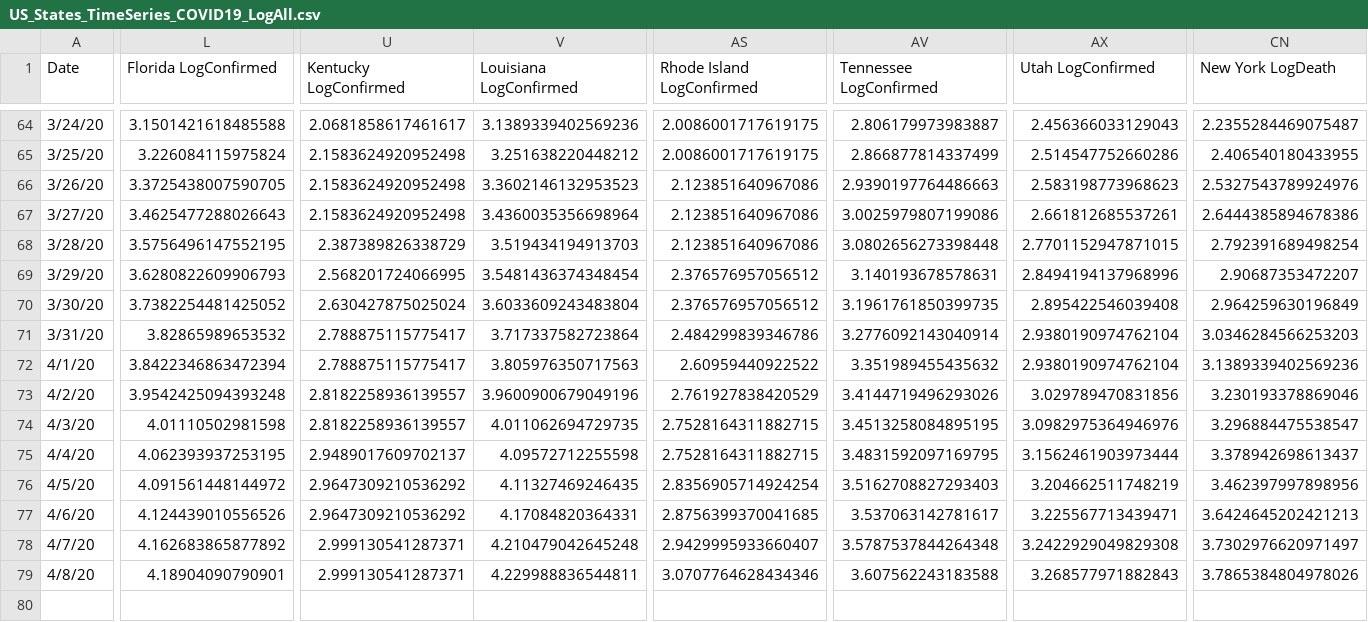
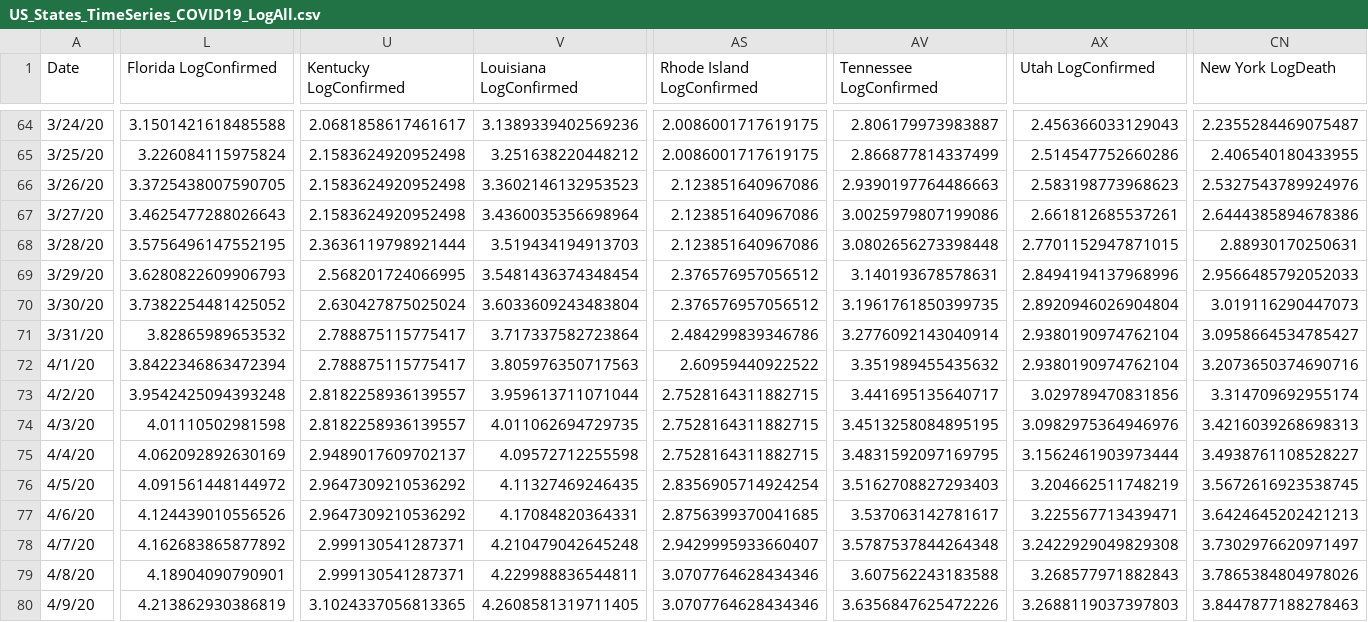
Before and after one commit to SonnyITS/COVID-19, a CSV file: data_covid_19/US_States_TimeSeries_COVID19_LogAll.csv, drawn as a sheet; only a part is shown, gaps mark what is left out; rows hold the shown columns only; the diff covers the shown part only; the diff names each change by its address in the sheet, - before the commit and + after, or states it on an @@ line.

Commit message:
New day data

```diff
--- a/data_covid_19/US_States_TimeSeries_COVID19_LogAll.csv
+++ b/data_covid_19/US_States_TimeSeries_COVID19_LogAll.csv
-U68 (Kentucky LogConfirmed): 2.387389826338729
+U68 (Kentucky LogConfirmed): 2.3636119798921444
-CN68 (New York LogDeath): 2.792391689498254
+CN68 (New York LogDeath): 2.88930170250631
-CN69 (New York LogDeath): 2.90687353472207
+CN69 (New York LogDeath): 2.9566485792052033
-AX70 (Utah LogConfirmed): 2.895422546039408
+AX70 (Utah LogConfirmed): 2.8920946026904804
-CN70 (New York LogDeath): 2.964259630196849
+CN70 (New York LogDeath): 3.019116290447073
-CN71 (New York LogDeath): 3.0346284566253203
+CN71 (New York LogDeath): 3.0958664534785427
-CN72 (New York LogDeath): 3.1389339402569236
+CN72 (New York LogDeath): 3.2073650374690716
-V73 (Louisiana LogConfirmed): 3.9600900679049196
+V73 (Louisiana LogConfirmed): 3.959613711071044
-AS73 (Rhode Island LogConfirmed): 2.761927838420529
+AS73 (Rhode Island LogConfirmed): 2.7528164311882715
-AV73 (Tennessee LogConfirmed): 3.4144719496293026
+AV73 (Tennessee LogConfirmed): 3.441695135640717
-CN73 (New York LogDeath): 3.230193378869046
+CN73 (New York LogDeath): 3.314709692955174
-CN74 (New York LogDeath): 3.296884475538547
+CN74 (New York LogDeath): 3.4216039268698313
-L75 (Florida LogConfirmed): 4.062393937253195
+L75 (Florida LogConfirmed): 4.062092892630169
-CN75 (New York LogDeath): 3.378942698613437
+CN75 (New York LogDeath): 3.4938761108528227
-CN76 (New York LogDeath): 3.462397997898956
+CN76 (New York LogDeath): 3.5672616923538745
+row 80: 4/9/20 | 4.213862930386819 | 3.1024337056813365 | 4.2608581319711405 | 3.0707764628434346 | 3.6356847625472226 | 3.2688119037397803 | 3.8447877188278463
```
Also changed, not shown: 1 edited cell elsewhere in this file, data_covid_19/US_County_CrossSection_COVID19_Deaths.csv, data_covid_19/US_States_TimeSeries_COVID19_ConfirmedPer100k.csv, 15 other files.
